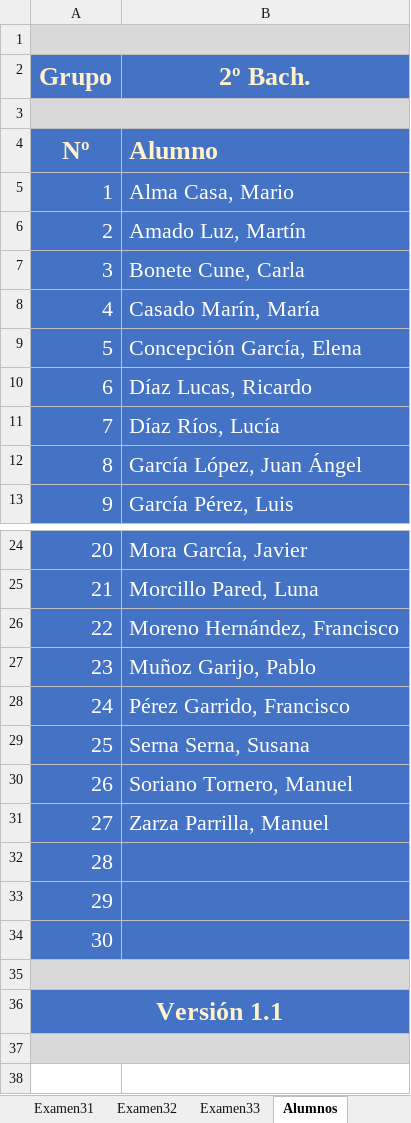
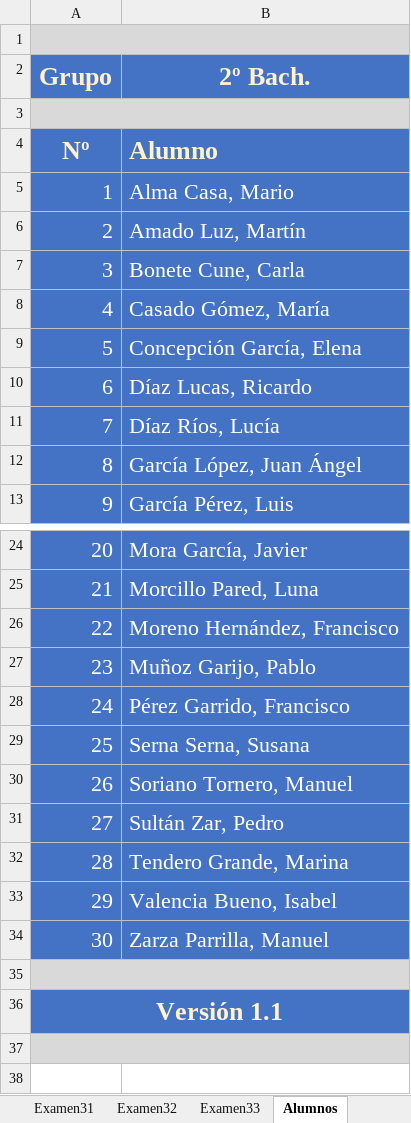
Before and after one commit to rmontanana/evaluacion2bachLOMCE, an Excel workbook: Examenes.xlsm, sheet Alumnos, drawn as a sheet; only a part is shown, gaps mark what is left out; values as stored, in another font and other column widths than the file's, no borders; the diff names each change by its address in the sheet, - before the commit and + after, or states it on an @@ line.

```diff
--- a/Examenes.xlsm (sheet Alumnos)
+++ b/Examenes.xlsm (sheet Alumnos)
-B8 (2º Bach.): Casado Marín, María
+B8 (2º Bach.): Casado Gómez, María
-B31 (2º Bach.): Zarza Parrilla, Manuel
+B31 (2º Bach.): Sultán Zar, Pedro
-B32 (2º Bach.): (empty)
+B32 (2º Bach.): Tendero Grande, Marina
-B33 (2º Bach.): (empty)
+B33 (2º Bach.): Valencia Bueno, Isabel
-B34 (2º Bach.): (empty)
+B34 (2º Bach.): Zarza Parrilla, Manuel
```
Also changed, not shown: sheet Examen12, sheet Examen13, sheet Examen11, sheet Examen33, sheet Examen32, sheet Examen31, 3 more sheets, formulas that keep their value, Evaluacion.xlsm, FillForm.xlsm, 2 other files.
